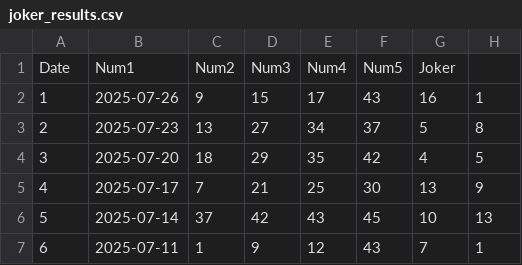
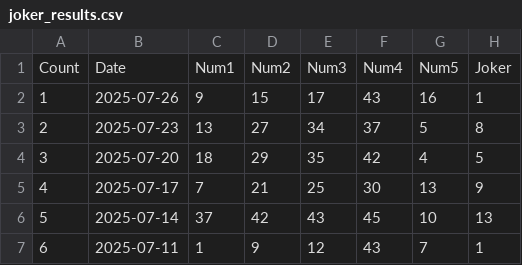
Before and after one commit to GioMeli/joker-predictor, a CSV file: data/joker_results.csv, drawn as a sheet; only a part is shown; removed rows and columns are numbered as before the commit, all else as after; the diff names each change by its address in the sheet, - before the commit and + after, or states it on an @@ line.

Commit message:
Update joker_results.csv

```diff
--- a/data/joker_results.csv
+++ b/data/joker_results.csv
-row 1: Date | Num1 | Num2 | Num3 | Num4 | Num5 | Joker
+row 1: Count | Date | Num1 | Num2 | Num3 | Num4 | Num5 | Joker
```
